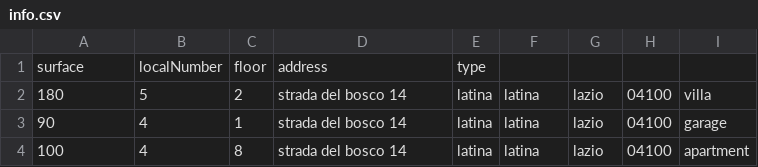
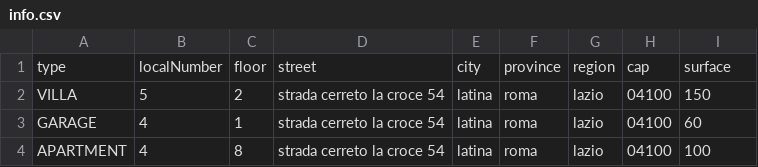
Before and after one commit to omar88228/Design-Patterns, a CSV file: WebContent/info.csv, drawn as a sheet.

```diff
--- a/WebContent/info.csv
+++ b/WebContent/info.csv
@@ -1,4 +1,4 @@
-surface,localNumber,floor,address,type
-180,5,2,strada del bosco 14,latina,latina,lazio,04100,villa
-90,4,1,strada del bosco 14,latina,latina,lazio,04100,garage
-100,4,8,strada del bosco 14,latina,latina,lazio,04100,apartment
+type,localNumber,floor,street,city,province,region,cap,surface
+VILLA,5,2,strada cerreto la croce 54,latina,roma,lazio,04100,150
+GARAGE,4,1,strada cerreto la croce 54,latina,roma,lazio,04100,60
+APARTMENT,4,8,strada cerreto la croce 54,latina,roma,lazio,04100,100
```
Also changed, not shown: 39 other files.
